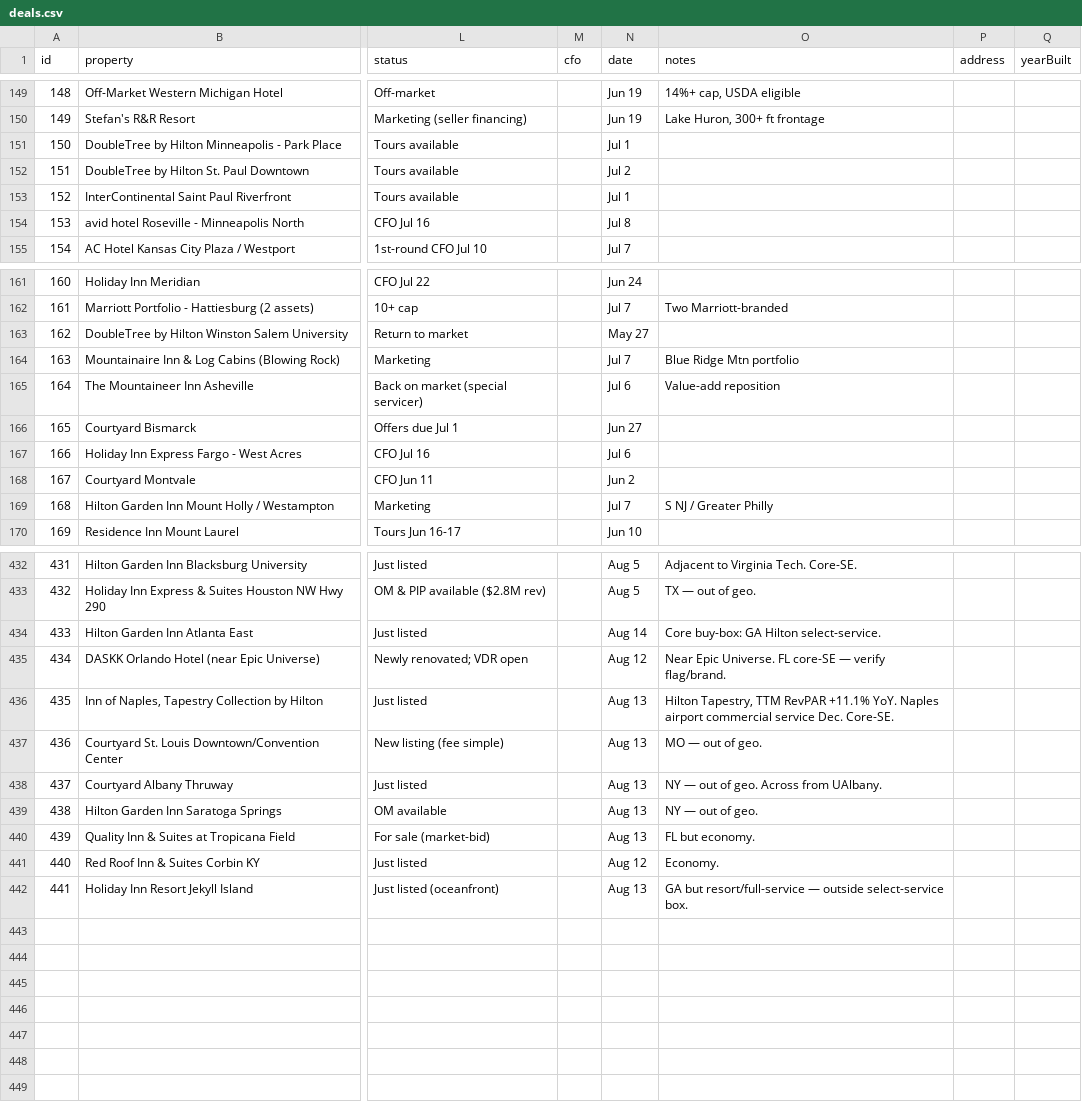
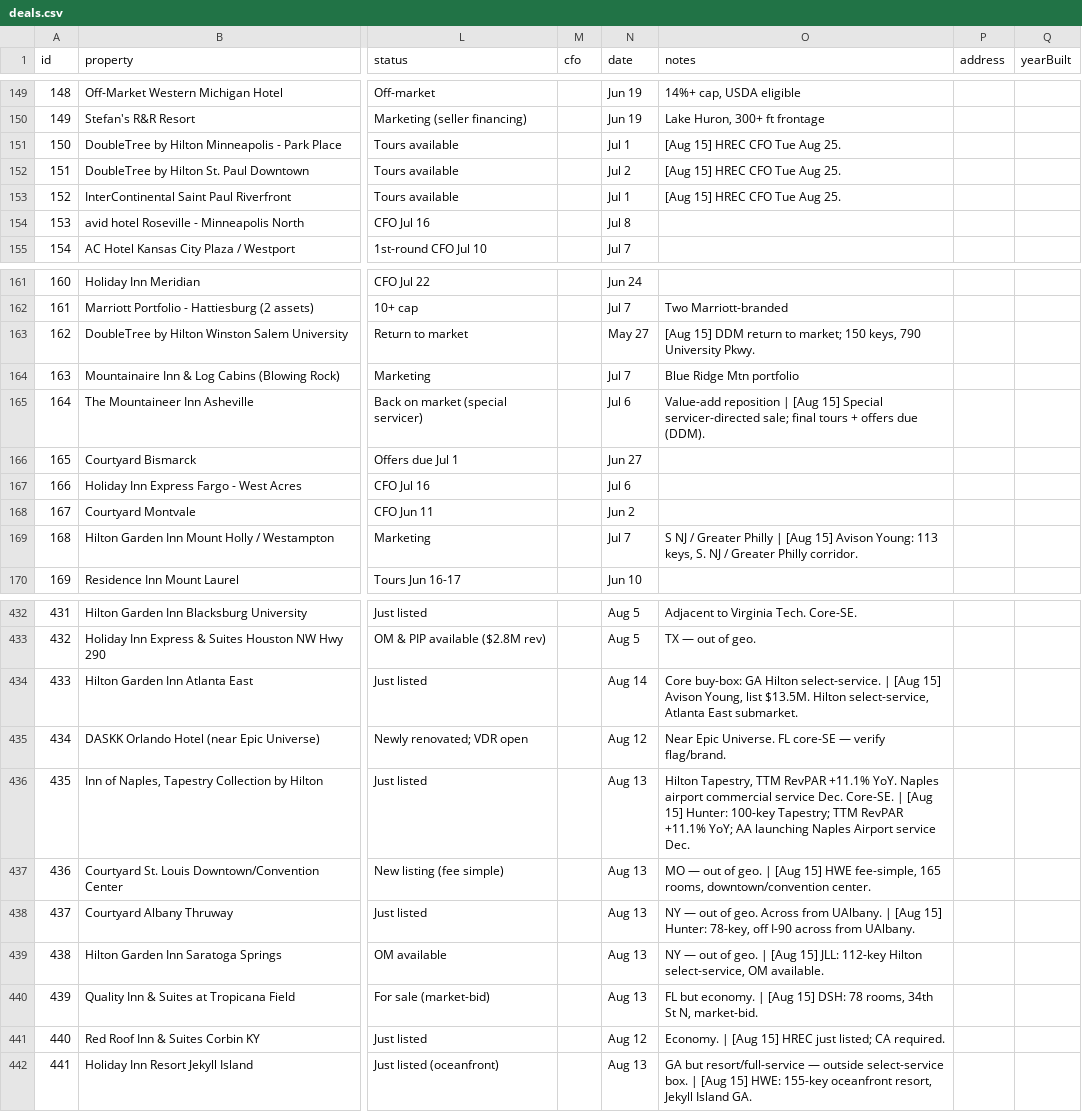
Before and after one commit to Aemish01/SLP-Deal-Sheet, a CSV file: deals.csv, drawn as a sheet; only a part is shown, gaps mark what is left out; the diff covers the shown part only; the diff names each change by its address in the sheet, - before the commit and + after, or states it on an @@ line.

Commit message:
Enrich notes from Aug 12-15 emails

```diff
--- a/deals.csv
+++ b/deals.csv
-O151:O153 (notes): (empty)
+O151:O153 (notes): [Aug 15] HREC CFO Tue Aug 25.
-O163 (notes): (empty)
+O163 (notes): [Aug 15] DDM return to market; 150 keys, 790 University Pkwy.
-O165 (notes): Value-add reposition
+O165 (notes): Value-add reposition | [Aug 15] Special servicer-directed sale; final tours + offers due (DDM).
-O169 (notes): …Greater Philly
+O169 (notes): …Greater Philly | [Aug 15] Avison Young: 113 keys, S. NJ / Greater Philly corridor.
-O434 (notes): …Hilton select-service.
+O434 (notes): …Hilton select-service. | [Aug 15] Avison Young, list $13.5M. Hilton select-service, Atlanta East submarket.
-O436 (notes): …Dec. Core-SE.
+O436 (notes): …Dec. Core-SE. | [Aug 15] Hunter: 100-key Tapestry; TTM RevPAR +11.1% YoY; AA launching Naples Airport service Dec.
-O437 (notes): …of geo.
+O437 (notes): …of geo. | [Aug 15] HWE fee-simple, 165 rooms, downtown/convention center.
-O438 (notes): …from UAlbany.
+O438 (notes): …from UAlbany. | [Aug 15] Hunter: 78-key, off I-90 across from UAlbany.
-O439 (notes): …of geo.
+O439 (notes): …of geo. | [Aug 15] JLL: 112-key Hilton select-service, OM available.
-O440 (notes): FL but economy.
+O440 (notes): FL but economy. | [Aug 15] DSH: 78 rooms, 34th St N, market-bid.
-O441 (notes): Economy.
+O441 (notes): Economy. | [Aug 15] HREC just listed; CA required.
-O442 (notes): …select-service box.
+O442 (notes): …select-service box. | [Aug 15] HWE: 155-key oceanfront resort, Jekyll Island GA.
```
Also changed, not shown: 7 edited cells elsewhere in this file.
